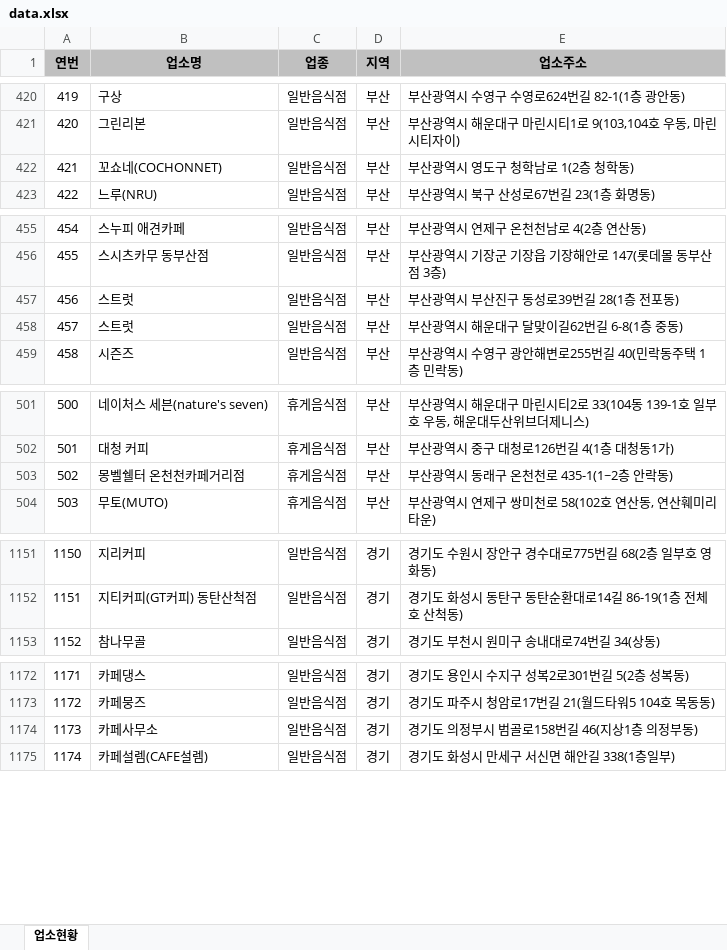
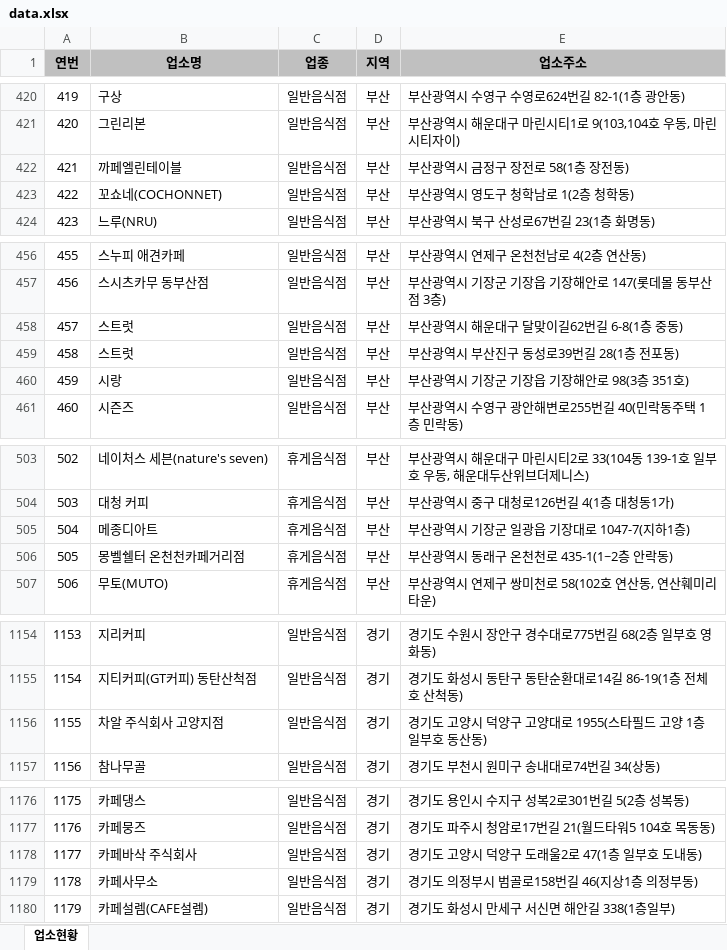
Before and after one commit to mumuabba/mumu_search, an Excel workbook: data.xlsx, sheet 업소현황, drawn as a sheet; only a part is shown, gaps mark what is left out; values as stored, in another font and other column widths than the file's, no borders; addresses are those after the commit; the diff covers the shown part only; the diff names each change by its address in the sheet, - before the commit and + after, or states it on an @@ line.

```diff
--- a/data.xlsx (sheet 업소현황)
+++ b/data.xlsx (sheet 업소현황)
+row 422: 421 | 까페엘린테이블 | 일반음식점 | 부산 | 부산광역시 금정구 장전로 58(1층 장전동)
@@ column A (연번) renumbered from row 423 down @@
@@ row 457 moved to row 459: 458 @@
+row 460: 459 | 시랑 | 일반음식점 | 부산 | 부산광역시 기장군 기장읍 기장해안로 98(3층 351호)
+row 505: 504 | 메종디아트 | 휴게음식점 | 부산 | 부산광역시 기장군 일광읍 기장대로 1047-7(지하1층)
+row 1156: 1155 | 차알 주식회사 고양지점 | 일반음식점 | 경기 | 경기도 고양시 덕양구 고양대로 1955(스타필드 고양 1층 일부호 동산동)
+row 1178: 1177 | 카페바삭 주식회사 | 일반음식점 | 경기 | 경기도 고양시 덕양구 도래울2로 47(1층 일부호 도내동)
```
Also changed, not shown: 3 added rows elsewhere in this sheet, 2 other files.
